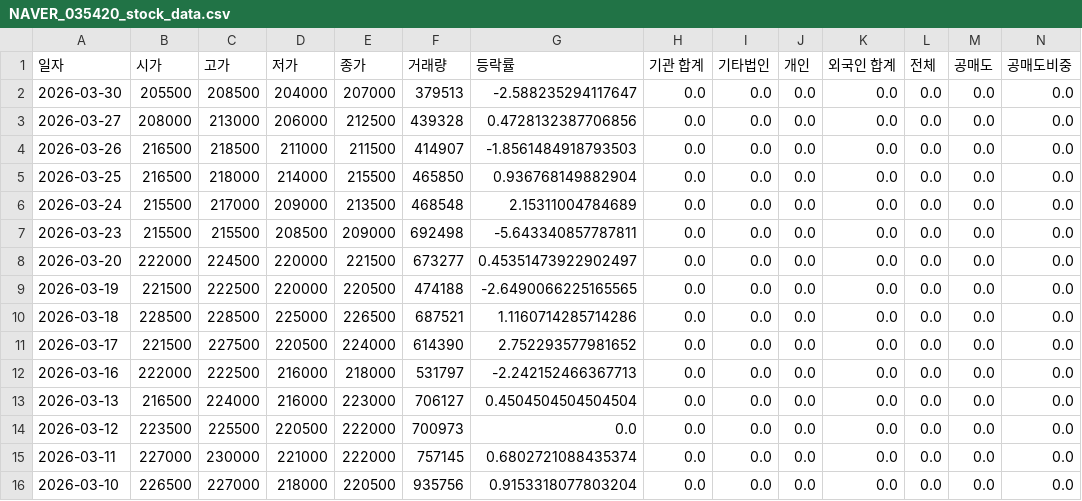
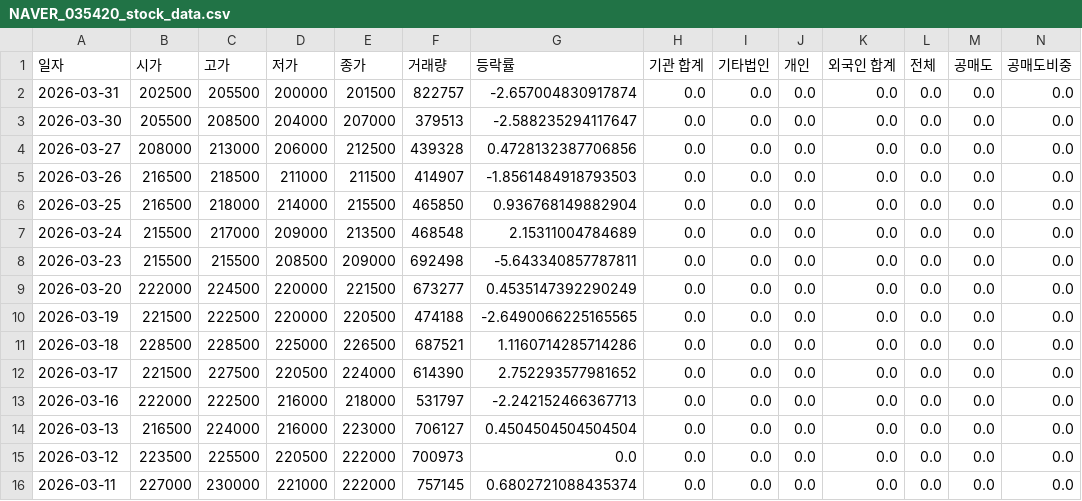
Before and after one commit to ccyun95/Internet_telecom_payment_work, a CSV file: data/NAVER_035420_stock_data.csv, drawn as a sheet; only a part is shown; the shorter side is filled out with more unchanged rows; addresses are those after the commit; rows hold the shown columns only; the diff names each change by its address in the sheet, - before the commit and + after, or states it on an @@ line.

```diff
--- a/data/NAVER_035420_stock_data.csv
+++ b/data/NAVER_035420_stock_data.csv
+row 2: 2026-03-31 | 202500 | 205500 | 200000 | 201500 | 822757 | -2.657004830917874 | 0.0 | 0.0 | 0.0 | 0.0 | 0.0 | 0.0 | 0.0
-G9 (등락률): 0.45351473922902497
+G9 (등락률): 0.4535147392290249
```
Also changed, not shown: data/Hecto_Innovation_214180_stock_data.csv, data/ITcen_Global_124500_stock_data.csv, 8 other files.
